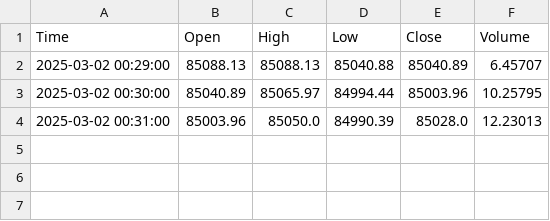
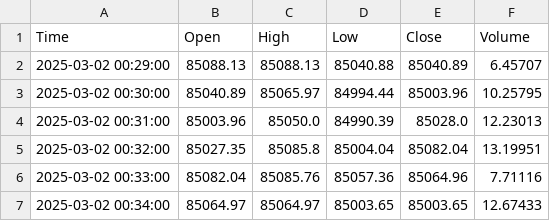
Before and after one commit to donghuynh0/Data_Visualization_Spring_2025, a CSV file: hw2/cryptocurrency/fetch_crypto_data/data/btc_usdt_data.csv, drawn as a sheet; the diff names each change by its address in the sheet, - before the commit and + after, or states it on an @@ line.

Commit message:
Auto-update crypto data

```diff
--- a/hw2/cryptocurrency/fetch_crypto_data/data/btc_usdt_data.csv
+++ b/hw2/cryptocurrency/fetch_crypto_data/data/btc_usdt_data.csv
+row 5: 2025-03-02 00:32:00 | 85027.35 | 85085.8 | 85004.04 | 85082.04 | 13.19951
+row 6: 2025-03-02 00:33:00 | 85082.04 | 85085.76 | 85057.36 | 85064.96 | 7.71116
+row 7: 2025-03-02 00:34:00 | 85064.97 | 85064.97 | 85003.65 | 85003.65 | 12.67433
```
Also changed, not shown: hw2/cryptocurrency/fetch_crypto_data/data/eth_usdt_data.csv.
